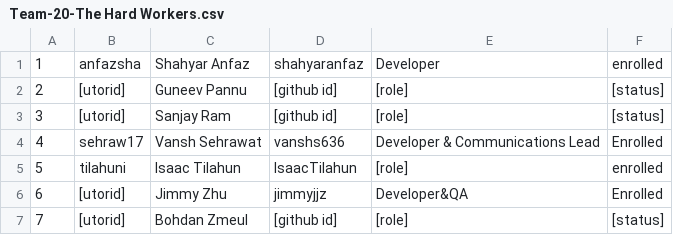
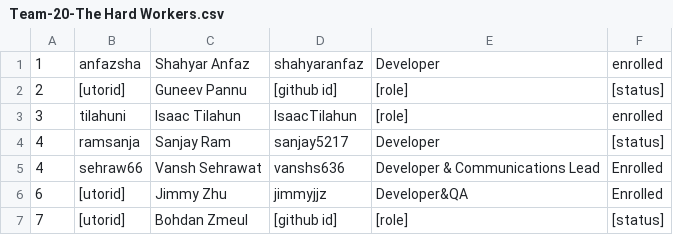
Before and after one commit to GPUOpen-LibrariesAndSDKs/Schola, a CSV file: deliverables/team/Team-20-The Hard Workers.csv, drawn as a sheet.

Commit message:
docs: updated csv

```diff
--- a/deliverables/team/Team-20-The Hard Workers.csv
+++ b/deliverables/team/Team-20-The Hard Workers.csv
@@ -2,5 +2,5 @@
 2,[utorid],Guneev Pannu,[github id],[role],[status]
-3,[utorid],Sanjay Ram,[github id],[role],[status]
-4,sehraw17,Vansh Sehrawat,vanshs636,Developer & Communications Lead,Enrolled
-5,tilahuni, Isaac Tilahun, IsaacTilahun, [role], enrolled
+3,tilahuni, Isaac Tilahun, IsaacTilahun, [role], enrolled
+4,ramsanja,Sanjay Ram,sanjay5217,Developer,[status]
+4,sehraw66,Vansh Sehrawat,vanshs636,Developer & Communications Lead,Enrolled
 6,[utorid],Jimmy Zhu,jimmyjjz,Developer&QA,Enrolled
```
